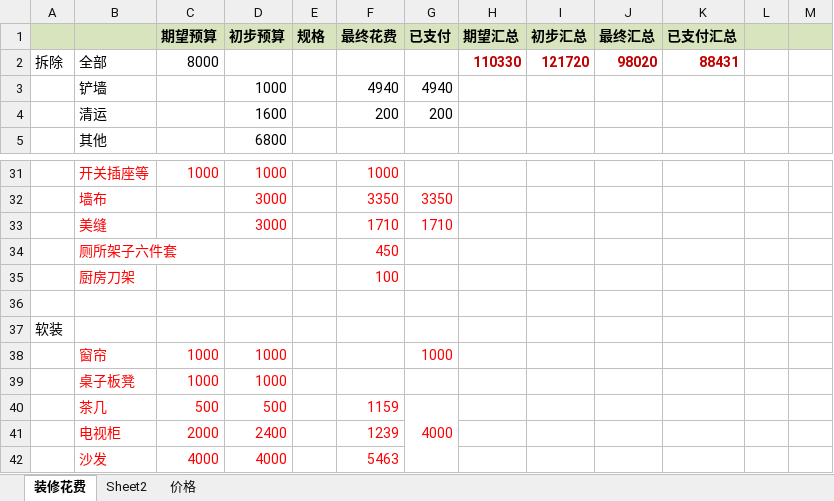
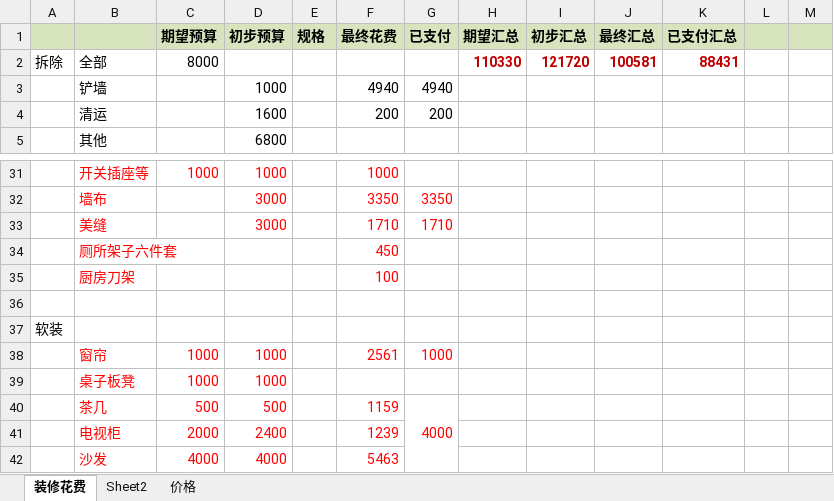
Before and after one commit to zhouweigithub/projects, an Excel workbook: documents/装修.xlsx, sheet 装修花费, drawn as a sheet; only a part is shown, gaps mark what is left out; values as stored, in another font and other column widths than the file's, no borders; the diff names each change by its address in the sheet, - before the commit and + after, or states it on an @@ line.

Commit message:
update

```diff
--- a/documents/装修.xlsx (sheet 装修花费)
+++ b/documents/装修.xlsx (sheet 装修花费)
-J2 (最终汇总): 98020
+J2 (最终汇总): 100581
-F38 (最终花费): (empty)
+F38 (最终花费): 2561
```
